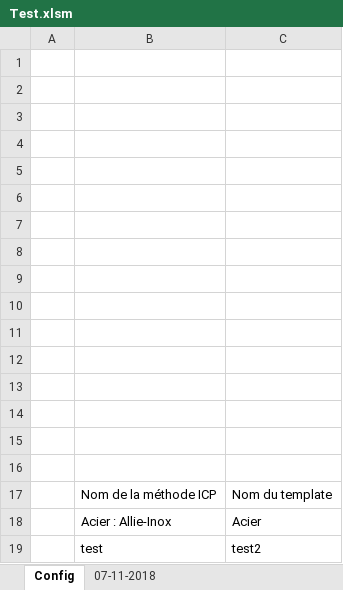
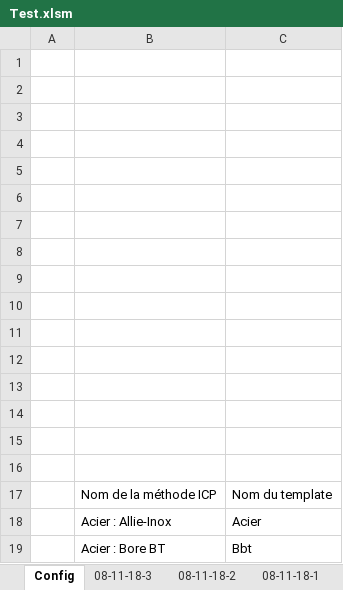
Before and after one commit to Alcyon71/pdftoexcel, an Excel workbook: Test.xlsm, sheet Config, drawn as a sheet; values as stored, in another font and other column widths than the file's, no borders; charts and pictures and table styles not drawn; removed rows and columns are numbered as before the commit, all else as after; the diff names each change by its address in the sheet, - before the commit and + after, or states it on an @@ line.

```diff
--- a/Test.xlsm (sheet Config)
+++ b/Test.xlsm (sheet Config)
-sheet tab: 07-11-2018
+sheet tab: 08-11-18-1
+sheet tab: 08-11-18-3
+sheet tab: 08-11-18-2
-row 19:  | test | test2
+row 19:  | Acier : Bore BT | Bbt
```
Also changed, not shown: sheet 08-11-18-1, other sheet tabs, charts or pictures, 8 other files.
